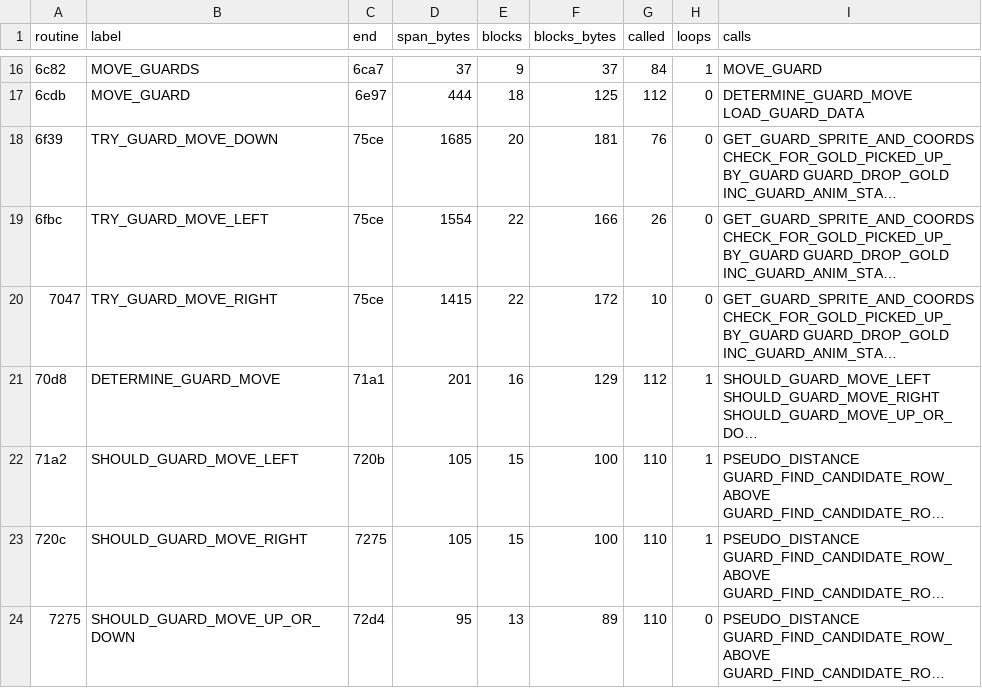
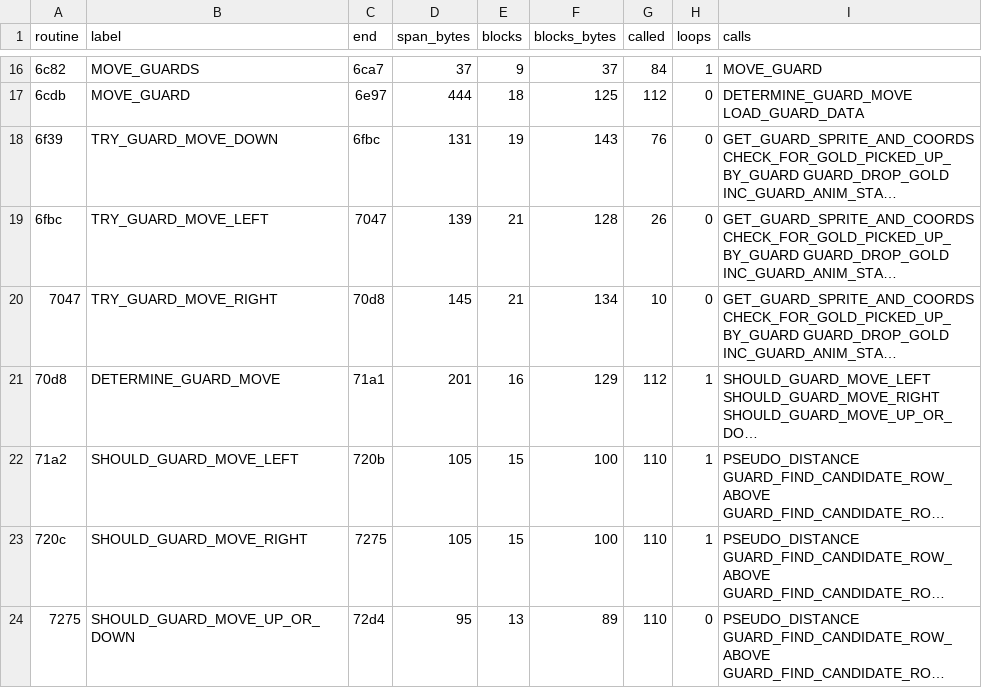
Before and after one commit to fschuhi/papple2, a CSV file: docs/reports/lr_current/lr_routines.csv, drawn as a sheet; only a part is shown, gaps mark what is left out; long unchanged cells end in …; the diff covers the shown part only; the diff names each change by its address in the sheet, - before the commit and + after, or states it on an @@ line.

Commit message:
payload return; shared blocks

```diff
--- a/docs/reports/lr_current/lr_routines.csv
+++ b/docs/reports/lr_current/lr_routines.csv
-C18 (end): 75ce
+C18 (end): 6fbc
-D18 (span_bytes): 1685
+D18 (span_bytes): 131
-E18 (blocks): 20
+E18 (blocks): 19
-F18 (blocks_bytes): 181
+F18 (blocks_bytes): 143
-C19 (end): 75ce
+C19 (end): 7047
-D19 (span_bytes): 1554
+D19 (span_bytes): 139
-E19:E20 (blocks): 22
+E19:E20 (blocks): 21
-F19 (blocks_bytes): 166
+F19 (blocks_bytes): 128
-C20 (end): 75ce
+C20 (end): 70d8
-D20 (span_bytes): 1415
+D20 (span_bytes): 145
-F20 (blocks_bytes): 172
+F20 (blocks_bytes): 134
```
Also changed, not shown: 5 added rows, 2 removed rows and 49 edited cells elsewhere in this file, 5 other files.
